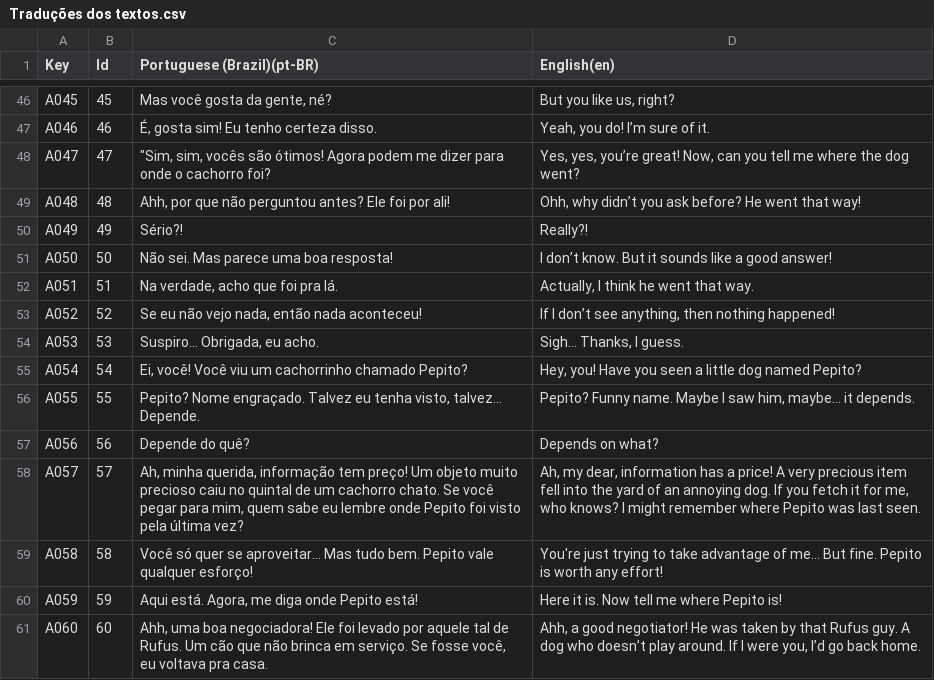
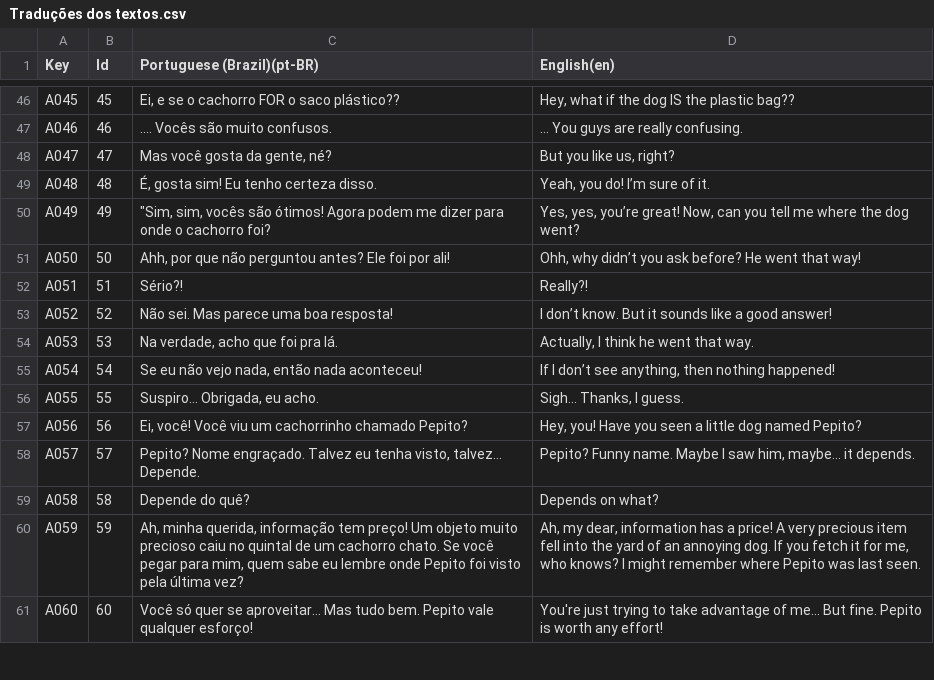
Before and after one commit to l3olera/projetointegrador3, a CSV file: Projeto Integrador/Assets/Localization/Csv/Traduções dos textos.csv, drawn as a sheet; only a part is shown, gaps mark what is left out; the diff covers the shown part only; the diff names each change by its address in the sheet, - before the commit and + after, or states it on an @@ line.

```diff
--- a/Projeto Integrador/Assets/Localization/Csv/Traduções dos textos.csv
+++ b/Projeto Integrador/Assets/Localization/Csv/Traduções dos textos.csv
-C46 (Portuguese (Brazil)(pt-BR)): Mas você gosta da gente, né?
+C46 (Portuguese (Brazil)(pt-BR)): Ei, e se o cachorro FOR o saco plástico??
-D46 (English(en)): But you like us, right?
+D46 (English(en)): Hey, what if the dog IS the plastic bag??
-C47 (Portuguese (Brazil)(pt-BR)): É, gosta sim! Eu tenho certeza disso.
+C47 (Portuguese (Brazil)(pt-BR)): .... Vocês são muito confusos.
-D47 (English(en)): Yeah, you do! I’m sure of it.
+D47 (English(en)): … You guys are really confusing.
-C48 (Portuguese (Brazil)(pt-BR)): "Sim, sim, vocês são ótimos! Agora podem me dizer para onde o cachorro foi?
+C48 (Portuguese (Brazil)(pt-BR)): Mas você gosta da gente, né?
-D48 (English(en)): Yes, yes, you’re great! Now, can you tell me where the dog went?
+D48 (English(en)): But you like us, right?
-C49 (Portuguese (Brazil)(pt-BR)): Ahh, por que não perguntou antes? Ele foi por ali!
+C49 (Portuguese (Brazil)(pt-BR)): É, gosta sim! Eu tenho certeza disso.
-D49 (English(en)): Ohh, why didn’t you ask before? He went that way!
+D49 (English(en)): Yeah, you do! I’m sure of it.
-C50 (Portuguese (Brazil)(pt-BR)): Sério?!
+C50 (Portuguese (Brazil)(pt-BR)): "Sim, sim, vocês são ótimos! Agora podem me dizer para onde o cachorro foi?
-D50 (English(en)): Really?!
+D50 (English(en)): Yes, yes, you’re great! Now, can you tell me where the dog went?
-C51 (Portuguese (Brazil)(pt-BR)): Não sei. Mas parece uma boa resposta!
+C51 (Portuguese (Brazil)(pt-BR)): Ahh, por que não perguntou antes? Ele foi por ali!
-D51 (English(en)): I don’t know. But it sounds like a good answer!
+D51 (English(en)): Ohh, why didn’t you ask before? He went that way!
-C52 (Portuguese (Brazil)(pt-BR)): Na verdade, acho que foi pra lá.
+C52 (Portuguese (Brazil)(pt-BR)): Sério?!
-D52 (English(en)): Actually, I think he went that way.
+D52 (English(en)): Really?!
-C53 (Portuguese (Brazil)(pt-BR)): Se eu não vejo nada, então nada aconteceu!
+C53 (Portuguese (Brazil)(pt-BR)): Não sei. Mas parece uma boa resposta!
-D53 (English(en)): If I don’t see anything, then nothing happened!
+D53 (English(en)): I don’t know. But it sounds like a good answer!
-C54 (Portuguese (Brazil)(pt-BR)): Suspiro... Obrigada, eu acho.
+C54 (Portuguese (Brazil)(pt-BR)): Na verdade, acho que foi pra lá.
-D54 (English(en)): Sigh… Thanks, I guess.
+D54 (English(en)): Actually, I think he went that way.
-C55 (Portuguese (Brazil)(pt-BR)): Ei, você! Você viu um cachorrinho chamado Pepito?
+C55 (Portuguese (Brazil)(pt-BR)): Se eu não vejo nada, então nada aconteceu!
-D55 (English(en)): Hey, you! Have you seen a little dog named Pepito?
+D55 (English(en)): If I don’t see anything, then nothing happened!
-C56 (Portuguese (Brazil)(pt-BR)): Pepito? Nome engraçado. Talvez eu tenha visto, talvez… Depende.
+C56 (Portuguese (Brazil)(pt-BR)): Suspiro... Obrigada, eu acho.
-D56 (English(en)): Pepito? Funny name. Maybe I saw him, maybe… it depends.
+D56 (English(en)): Sigh… Thanks, I guess.
-C57 (Portuguese (Brazil)(pt-BR)): Depende do quê?
+C57 (Portuguese (Brazil)(pt-BR)): Ei, você! Você viu um cachorrinho chamado Pepito?
-D57 (English(en)): Depends on what?
+D57 (English(en)): Hey, you! Have you seen a little dog named Pepito?
-C58 (Portuguese (Brazil)(pt-BR)): Ah, minha querida, informação tem preço! Um objeto muito precioso caiu no quintal de um cachorro chato. Se você pegar para mim, quem sabe eu lembre onde Pepito foi visto pela última vez?
+C58 (Portuguese (Brazil)(pt-BR)): Pepito? Nome engraçado. Talvez eu tenha visto, talvez… Depende.
-D58 (English(en)): Ah, my dear, information has a price! A very precious item fell into the yard of an annoying dog. If you fetch it for me, who knows? I might remember where Pepito was last seen.
+D58 (English(en)): Pepito? Funny name. Maybe I saw him, maybe… it depends.
-C59 (Portuguese (Brazil)(pt-BR)): Você só quer se aproveitar… Mas tudo bem. Pepito vale qualquer esforço!
+C59 (Portuguese (Brazil)(pt-BR)): Depende do quê?
-D59 (English(en)): You're just trying to take advantage of me… But fine. Pepito is worth any effort!
+D59 (English(en)): Depends on what?
-C60 (Portuguese (Brazil)(pt-BR)): Aqui está. Agora, me diga onde Pepito está!
+C60 (Portuguese (Brazil)(pt-BR)): Ah, minha querida, informação tem preço! Um objeto muito precioso caiu no quintal de um cachorro chato. Se você pegar para mim, quem sabe eu lembre onde Pepito foi visto pela última vez?
-D60 (English(en)): Here it is. Now tell me where Pepito is!
+D60 (English(en)): Ah, my dear, information has a price! A very precious item fell into the yard of an annoying dog. If you fetch it for me, who knows? I might remember where Pepito was last seen.
-C61 (Portuguese (Brazil)(pt-BR)): Ahh, uma boa negociadora! Ele foi levado por aquele tal de Rufus. Um cão que não brinca em serviço. Se fosse você, eu voltava pra casa.
+C61 (Portuguese (Brazil)(pt-BR)): Você só quer se aproveitar… Mas tudo bem. Pepito vale qualquer esforço!
-D61 (English(en)): Ahh, a good negotiator! He was taken by that Rufus guy. A dog who doesn’t play around. If I were you, I’d go back home.
+D61 (English(en)): You're just trying to take advantage of me… But fine. Pepito is worth any effort!
```
Also changed, not shown: 2 added rows and 58 edited cells elsewhere in this file, 12 other files.
